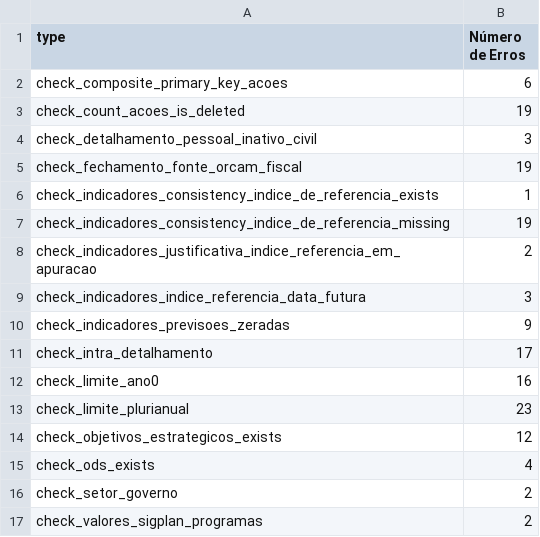
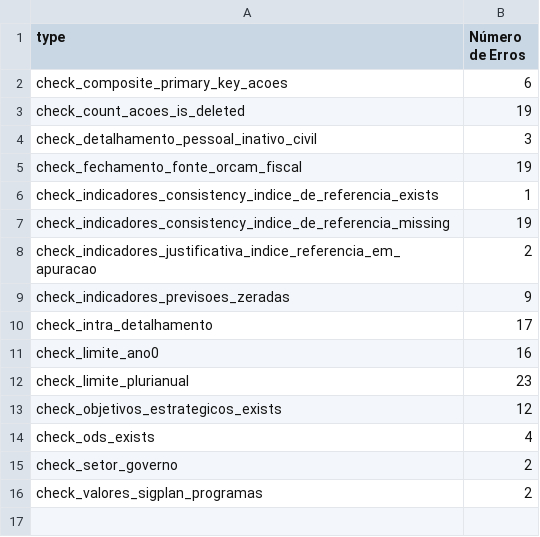
Before and after one commit to splor-mg/checks-planejamento-report, a CSV file: checks-planejamento-resumo.csv, drawn as a sheet.

```diff
--- a/checks-planejamento-resumo.csv
+++ b/checks-planejamento-resumo.csv
@@ -8,3 +8,2 @@ check_indicadores_consistency_indice_de_referencia_missing;19
 check_indicadores_justificativa_indice_referencia_em_apuracao;2
-check_indicadores_indice_referencia_data_futura;3
 check_indicadores_previsoes_zeradas;9
```
Also changed, not shown: checks-planejamento.csv, 3 other files.
